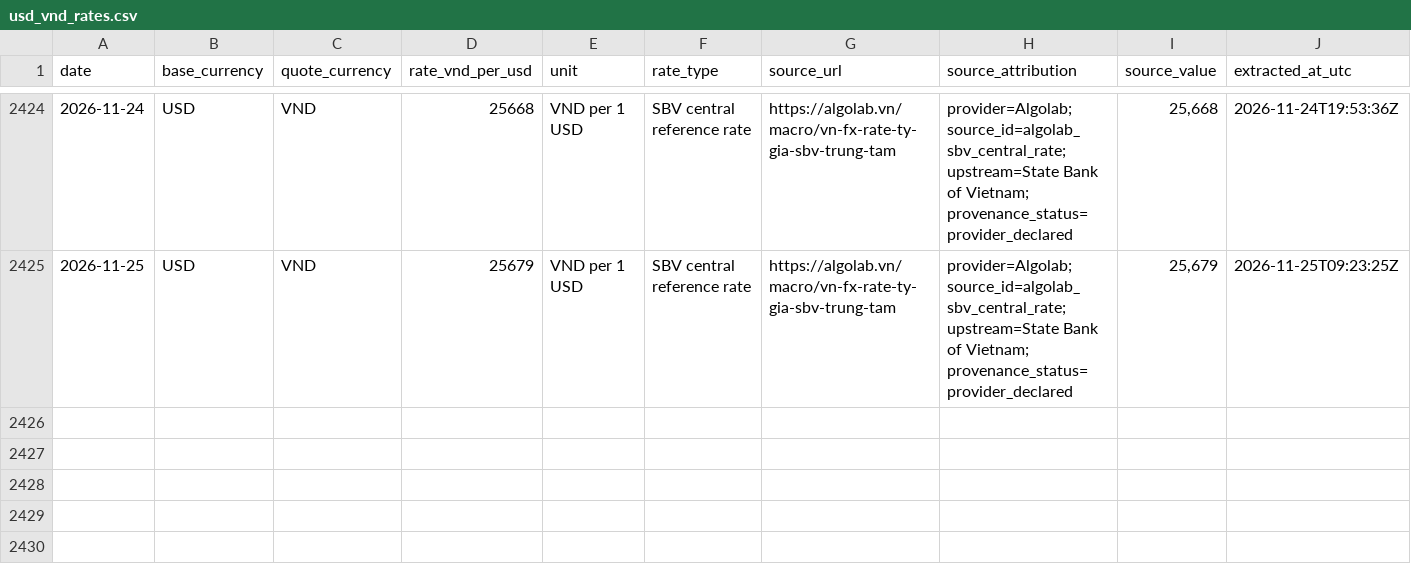
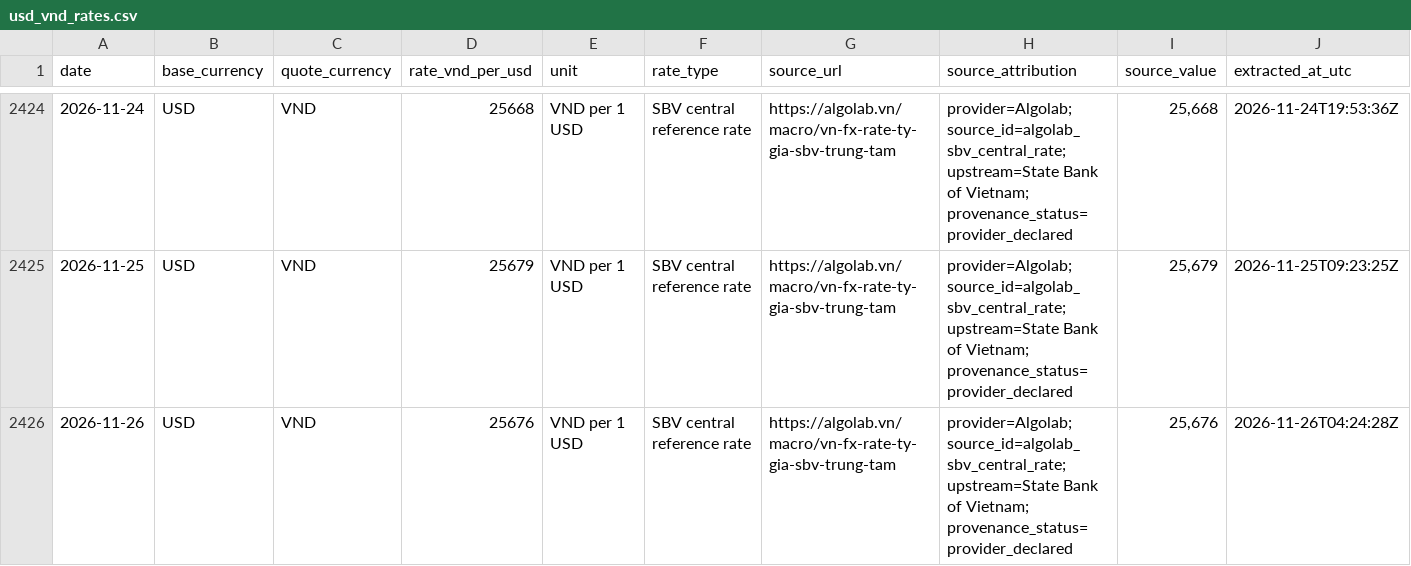
Before and after one commit to dmins06/PetroTwin-, a CSV file: data/raw/usd_vnd_rates.csv, drawn as a sheet; only a part is shown, gaps mark what is left out; the diff names each change by its address in the sheet, - before the commit and + after, or states it on an @@ line.

```diff
--- a/data/raw/usd_vnd_rates.csv
+++ b/data/raw/usd_vnd_rates.csv
+row 2426: 2026-11-26 | USD | VND | 25676 | VND per 1 USD | SBV central reference rate | https://algolab.vn/macro/vn-fx-rate-ty-gia-sbv-trung-tam | provider=Algolab; source_id=algolab_sbv_central_rate; upstream=State Bank of Vietnam; provenance_status=provider_declared | 25,676 | 2026-11-26T04:24:28Z
```
